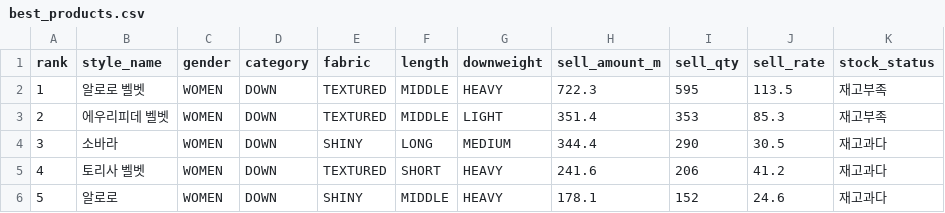
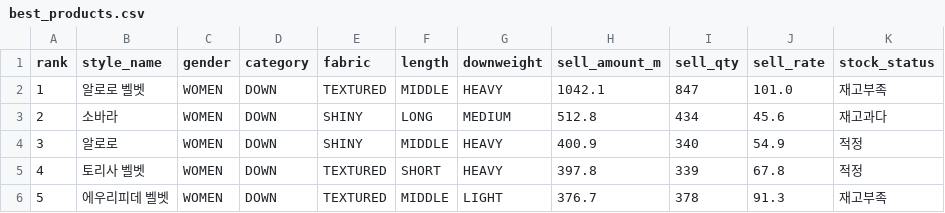
Before and after one commit to songka1204-cpu/duvetica-dashboard, a CSV file: best_products.csv, drawn as a sheet; only a part is shown; the diff covers the shown part only.

```diff
--- a/best_products.csv
+++ b/best_products.csv
@@ -1,6 +1,6 @@
 rank,style_name,gender,category,fabric,length,downweight,sell_amount_m,sell_qty,sell_rate,stock_status
-1,알로로 벨벳,WOMEN,DOWN,TEXTURED,MIDDLE,HEAVY,722.3,595,113.5,재고부족
-2,에우리피데 벨벳,WOMEN,DOWN,TEXTURED,MIDDLE,LIGHT,351.4,353,85.3,재고부족
-3,소바라,WOMEN,DOWN,SHINY,LONG,MEDIUM,344.4,290,30.5,재고과다
-4,토리사 벨벳,WOMEN,DOWN,TEXTURED,SHORT,HEAVY,241.6,206,41.2,재고과다
-5,알로로,WOMEN,DOWN,SHINY,MIDDLE,HEAVY,178.1,152,24.6,재고과다
+1,알로로 벨벳,WOMEN,DOWN,TEXTURED,MIDDLE,HEAVY,1042.1,847,101.0,재고부족
+2,소바라,WOMEN,DOWN,SHINY,LONG,MEDIUM,512.8,434,45.6,재고과다
+3,알로로,WOMEN,DOWN,SHINY,MIDDLE,HEAVY,400.9,340,54.9,적정
+4,토리사 벨벳,WOMEN,DOWN,TEXTURED,SHORT,HEAVY,397.8,339,67.8,적정
+5,에우리피데 벨벳,WOMEN,DOWN,TEXTURED,MIDDLE,LIGHT,376.7,378,91.3,재고부족
```
Also changed, not shown: 33 edited cells elsewhere in this file, best_sell_rate.csv, category_summary.csv, 25 other files.
